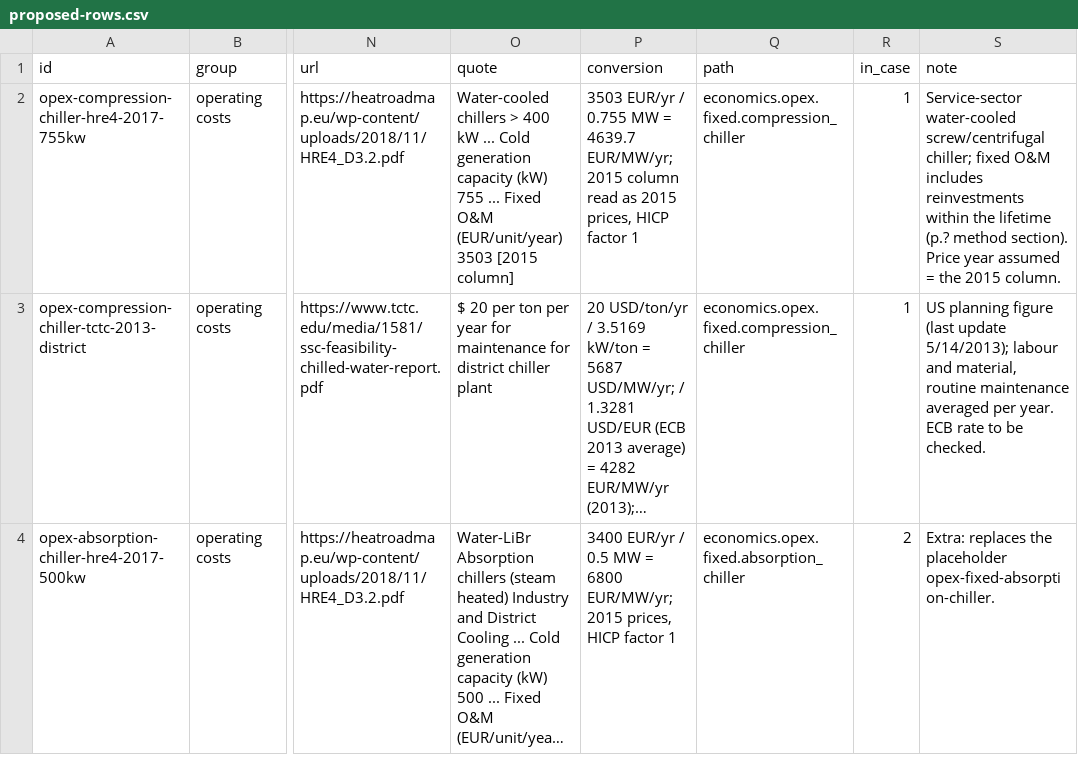
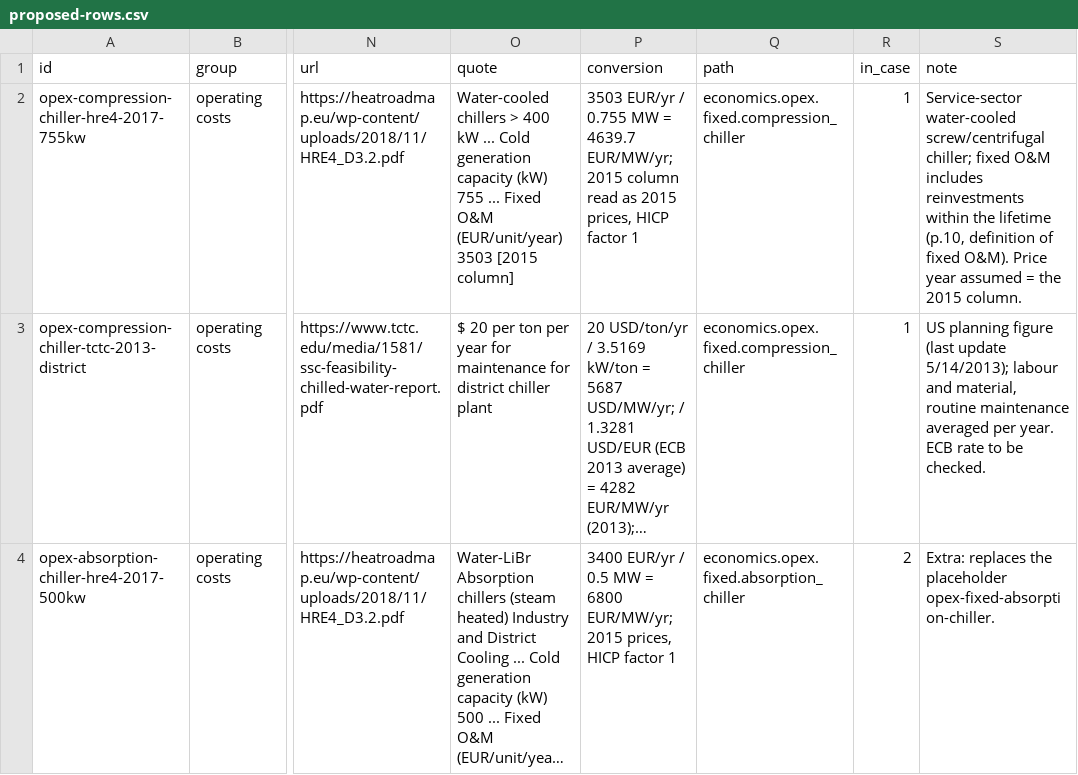
Before and after one commit to geomind-spe-geohackathon-2026/documents, a CSV file: project/quality-assurance/evidence/QA-006/proposed-rows.csv, drawn as a sheet; only a part is shown, gaps mark what is left out; long unchanged cells end in …; the diff names each change by its address in the sheet, - before the commit and + after, or states it on an @@ line.

Commit message:
QA-006: details and evidence

```diff
--- a/project/quality-assurance/evidence/QA-006/proposed-rows.csv
+++ b/project/quality-assurance/evidence/QA-006/proposed-rows.csv
-S2 (note): …the lifetime (p.? method section). Price year…
+S2 (note): …the lifetime (p.10, definition of fixed O&M). Price year…
```
